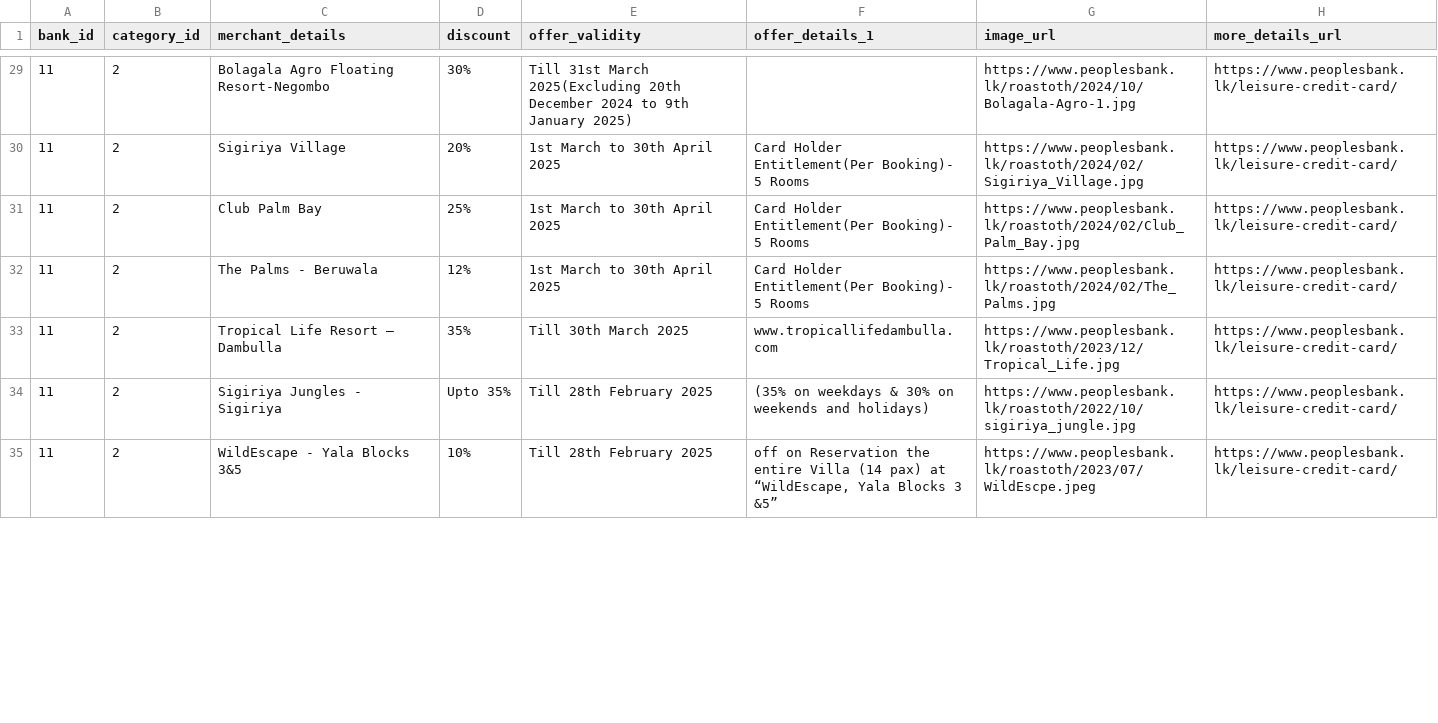
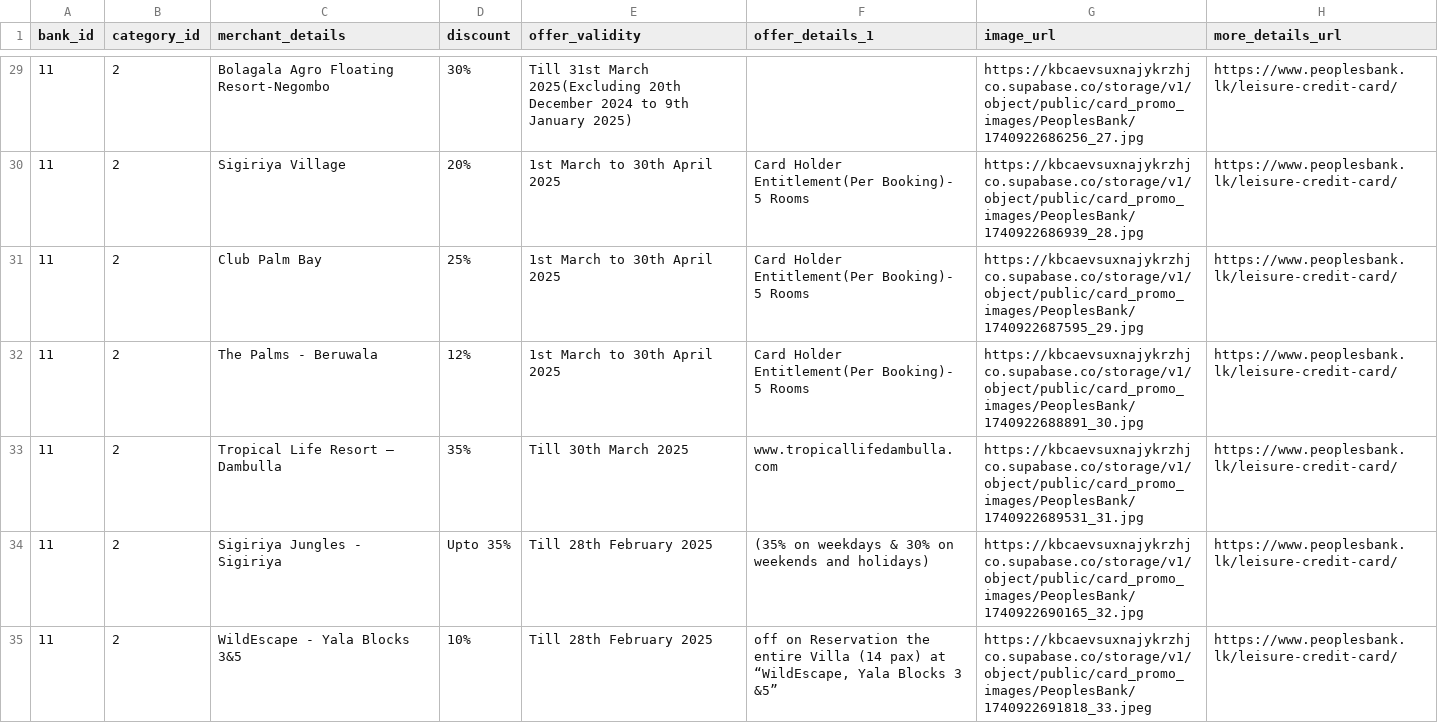
Before and after one commit to Horashio1/FD-comparison, a CSV file: scraper/Card Deals/scraped_results/PeoplesBank_data.csv, drawn as a sheet; only a part is shown, gaps mark what is left out; the diff covers the shown part only.

Commit message:
Updated PeoplesBank scraper with image issue

```diff
--- a/scraper/Card Deals/scraped_results/PeoplesBank_data.csv
+++ b/scraper/Card Deals/scraped_results/PeoplesBank_data.csv
@@ -29,7 +29,7 @@ bank_id,category_id,merchant_details,discount,offer_validity,offer_details_1,ima
-11,2,Bolagala Agro Floating Resort-Negombo,30%,Till 31st March 2025(Excluding 20th December 2024 to 9th January 2025),,https://www.peoplesbank.lk/roastoth/2024/10/Bolagala-Agro-1.jpg,https://www.peoplesbank.lk/leisure-credit-card/
-11,2,Sigiriya Village,20%,1st March to 30th April 2025,Card Holder Entitlement(Per Booking)- 5 Rooms,https://www.peoplesbank.lk/roastoth/2024/02/Sigiriya_Village.jpg,https://www.peoplesbank.lk/leisure-credit-card/
-11,2,Club Palm Bay,25%,1st March to 30th April 2025,Card Holder Entitlement(Per Booking)- 5 Rooms,https://www.peoplesbank.lk/roastoth/2024/02/Club_Palm_Bay.jpg,https://www.peoplesbank.lk/leisure-credit-card/
-11,2,The Palms - Beruwala,12%,1st March to 30th April 2025,Card Holder Entitlement(Per Booking)- 5 Rooms,https://www.peoplesbank.lk/roastoth/2024/02/The_Palms.jpg,https://www.peoplesbank.lk/leisure-credit-card/
-11,2,Tropical Life Resort – Dambulla,35%,Till 30th March 2025,www.tropicallifedambulla.com,https://www.peoplesbank.lk/roastoth/2023/12/Tropical_Life.jpg,https://www.peoplesbank.lk/leisure-credit-card/
-11,2,Sigiriya Jungles - Sigiriya,Upto 35%,Till 28th February 2025,(35% on weekdays & 30% on weekends and holidays),https://www.peoplesbank.lk/roastoth/2022/10/sigiriya_jungle.jpg,https://www.peoplesbank.lk/leisure-credit-card/
-11,2,WildEscape - Yala Blocks 3&5,10%,Till 28th February 2025,"off on Reservation the entire Villa (14 pax) at “WildEscape, Yala Blocks 3 &5”",https://www.peoplesbank.lk/roastoth/2023/07/WildEscpe.jpeg,https://www.peoplesbank.lk/leisure-credit-card/
+11,2,Bolagala Agro Floating Resort-Negombo,30%,Till 31st March 2025(Excluding 20th December 2024 to 9th January 2025),,https://kbcaevsuxnajykrzhjco.supabase.co/storage/v1/object/public/card_promo_images/PeoplesBank/1740922686256_27.jpg,https://www.peoplesbank.lk/leisure-credit-card/
+11,2,Sigiriya Village,20%,1st March to 30th April 2025,Card Holder Entitlement(Per Booking)- 5 Rooms,https://kbcaevsuxnajykrzhjco.supabase.co/storage/v1/object/public/card_promo_images/PeoplesBank/1740922686939_28.jpg,https://www.peoplesbank.lk/leisure-credit-card/
+11,2,Club Palm Bay,25%,1st March to 30th April 2025,Card Holder Entitlement(Per Booking)- 5 Rooms,https://kbcaevsuxnajykrzhjco.supabase.co/storage/v1/object/public/card_promo_images/PeoplesBank/1740922687595_29.jpg,https://www.peoplesbank.lk/leisure-credit-card/
+11,2,The Palms - Beruwala,12%,1st March to 30th April 2025,Card Holder Entitlement(Per Booking)- 5 Rooms,https://kbcaevsuxnajykrzhjco.supabase.co/storage/v1/object/public/card_promo_images/PeoplesBank/1740922688891_30.jpg,https://www.peoplesbank.lk/leisure-credit-card/
+11,2,Tropical Life Resort – Dambulla,35%,Till 30th March 2025,www.tropicallifedambulla.com,https://kbcaevsuxnajykrzhjco.supabase.co/storage/v1/object/public/card_promo_images/PeoplesBank/1740922689531_31.jpg,https://www.peoplesbank.lk/leisure-credit-card/
+11,2,Sigiriya Jungles - Sigiriya,Upto 35%,Till 28th February 2025,(35% on weekdays & 30% on weekends and holidays),https://kbcaevsuxnajykrzhjco.supabase.co/storage/v1/object/public/card_promo_images/PeoplesBank/1740922690165_32.jpg,https://www.peoplesbank.lk/leisure-credit-card/
+11,2,WildEscape - Yala Blocks 3&5,10%,Till 28th February 2025,"off on Reservation the entire Villa (14 pax) at “WildEscape, Yala Blocks 3 &5”",https://kbcaevsuxnajykrzhjco.supabase.co/storage/v1/object/public/card_promo_images/PeoplesBank/1740922691818_33.jpeg,https://www.peoplesbank.lk/leisure-credit-card/
```
Also changed, not shown: 80 edited cells elsewhere in this file, 4 other files.
